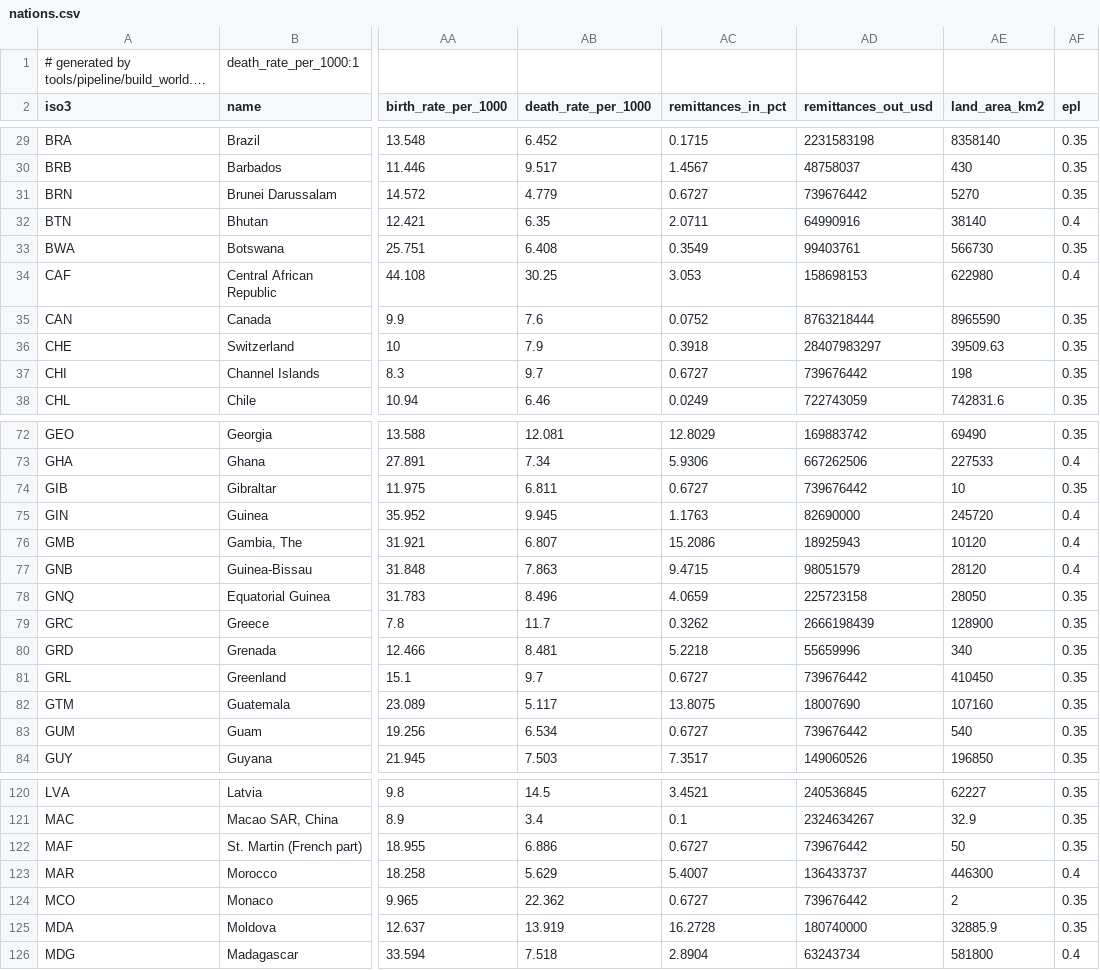
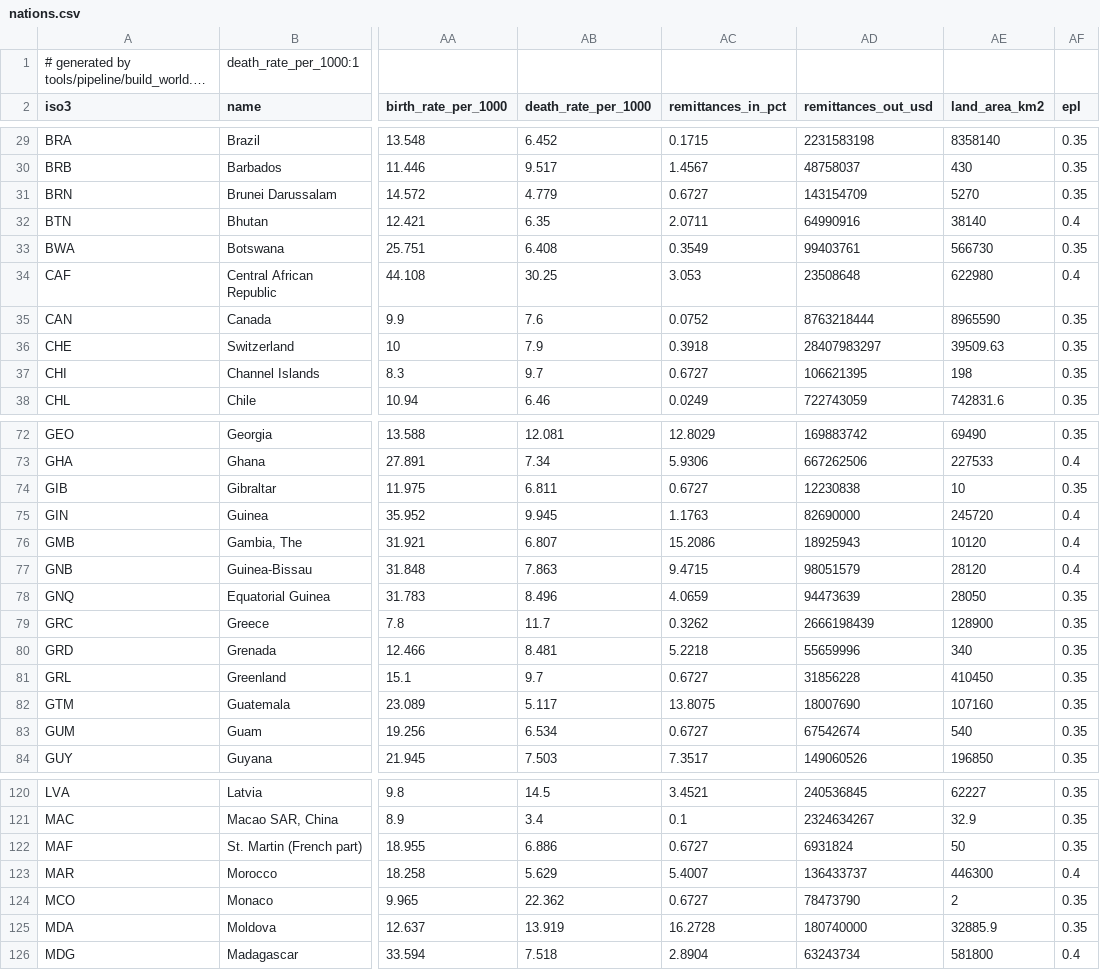
Before and after one commit to xinitrcn1/geosim, a CSV file: assets/scenario/world2020/nations.csv, drawn as a sheet; only a part is shown, gaps mark what is left out; long unchanged cells end in …; the diff covers the shown part only; the diff names each change by its address in the sheet, - before the commit and + after, or states it on an @@ line.

```diff
--- a/assets/scenario/world2020/nations.csv
+++ b/assets/scenario/world2020/nations.csv
-AD31 (remittances_out_usd): 739676442
+AD31 (remittances_out_usd): 143154709
-AD34 (remittances_out_usd): 158698153
+AD34 (remittances_out_usd): 23508648
-AD37 (remittances_out_usd): 739676442
+AD37 (remittances_out_usd): 106621395
-AD74 (remittances_out_usd): 739676442
+AD74 (remittances_out_usd): 12230838
-AD78 (remittances_out_usd): 225723158
+AD78 (remittances_out_usd): 94473639
-AD81 (remittances_out_usd): 739676442
+AD81 (remittances_out_usd): 31856228
-AD83 (remittances_out_usd): 739676442
+AD83 (remittances_out_usd): 67542674
-AD122 (remittances_out_usd): 739676442
+AD122 (remittances_out_usd): 6931824
-AD124 (remittances_out_usd): 739676442
+AD124 (remittances_out_usd): 78473790
```
Also changed, not shown: 17 edited cells elsewhere in this file, 19 other files.
